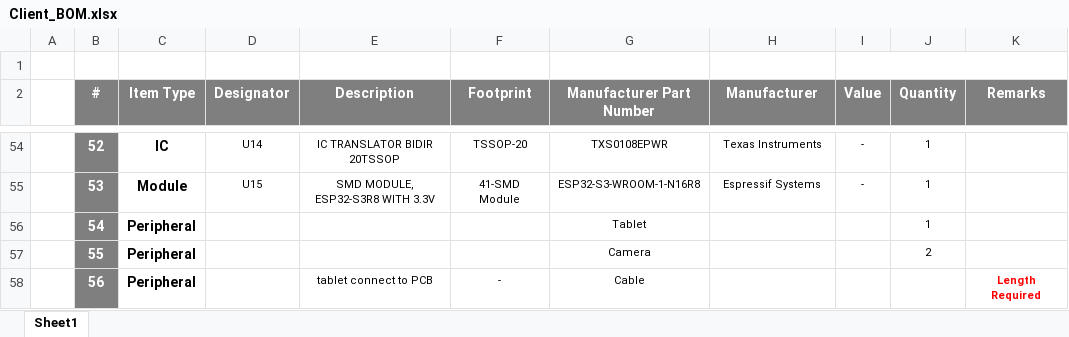
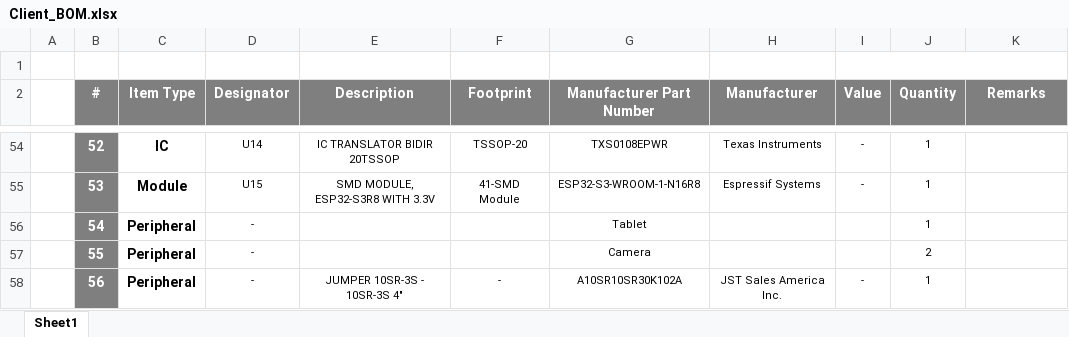
Before and after one commit to eSpark-Backup/ezlo-thermostat, an Excel workbook: Design Files/Ezlo-Thermostat-v2.0-Advance/BOM/Client_BOM.xlsx, sheet Sheet1, drawn as a sheet; only a part is shown, gaps mark what is left out; values as stored, in another font and other column widths than the file's, no borders; the diff names each change by its address in the sheet, - before the commit and + after, or states it on an @@ line.

```diff
--- a/Design Files/Ezlo-Thermostat-v2.0-Advance/BOM/Client_BOM.xlsx (sheet Sheet1)
+++ b/Design Files/Ezlo-Thermostat-v2.0-Advance/BOM/Client_BOM.xlsx (sheet Sheet1)
-D56:D58 (Designator): (empty)
+D56:D58 (Designator): -
-E58 (Description): tablet connect to PCB
+E58 (Description): JUMPER 10SR-3S - 10SR-3S 4"
-G58 (Manufacturer Part Number): Cable
+G58 (Manufacturer Part Number): A10SR10SR30K102A
-H58 (Manufacturer): (empty)
+H58 (Manufacturer): JST Sales America Inc.
-I58 (Value): (empty)
+I58 (Value): -
-J58 (Quantity): (empty)
+J58 (Quantity): 1
-K58 (Remarks): Length Required
+K58 (Remarks): (empty)
```
Also changed, not shown: Design Files/Ezlo-Radar-Sensor-v2.0-Advance/BOM/Client_BOM.xlsx.
